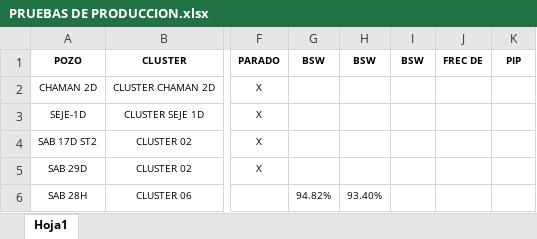
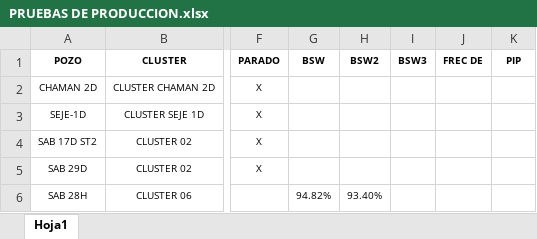
Before and after one commit to andresjimenito-cell/ESP-DESING-STUDIO, an Excel workbook: app_unified/public/PRUEBAS DE PRODUCCION.xlsx, sheet Hoja1, drawn as a sheet; only a part is shown, gaps mark what is left out; values as stored, in another font and other column widths than the file's, no borders; table styles not drawn; the diff names each change by its address in the sheet, - before the commit and + after, or states it on an @@ line.

```diff
--- a/app_unified/public/PRUEBAS DE PRODUCCION.xlsx (sheet Hoja1)
+++ b/app_unified/public/PRUEBAS DE PRODUCCION.xlsx (sheet Hoja1)
-H1: BSW
+H1: BSW2
-I1: BSW
+I1: BSW3
```
Also changed, not shown: 3 other files.
